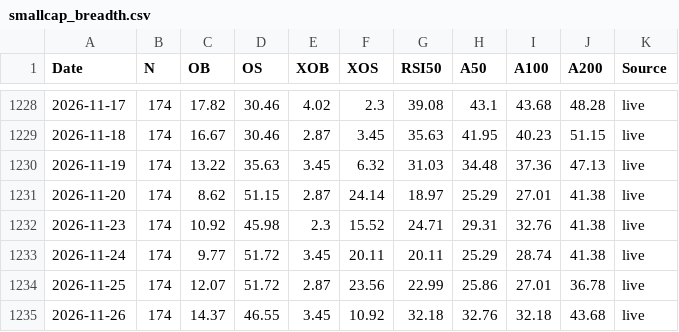
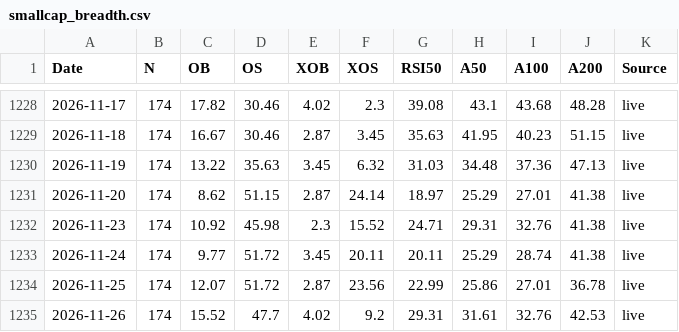
Before and after one commit to Markmark5/Database, a CSV file: data/breadth/smallcap_breadth.csv, drawn as a sheet; only a part is shown, gaps mark what is left out.

```diff
--- a/data/breadth/smallcap_breadth.csv
+++ b/data/breadth/smallcap_breadth.csv
@@ -1234,2 +1234,2 @@ Date,N,OB,OS,XOB,XOS,RSI50,A50,A100,A200,Source
 2026-11-25,174,12.07,51.72,2.87,23.56,22.99,25.86,27.01,36.78,live
-2026-11-26,174,14.37,46.55,3.45,10.92,32.18,32.76,32.18,43.68,live
+2026-11-26,174,15.52,47.7,4.02,9.2,29.31,31.61,32.76,42.53,live
```
Also changed, not shown: data/breadth/ftse250_index_spread.csv, data/breadth/ftse250_latest.csv, 6 other files.
